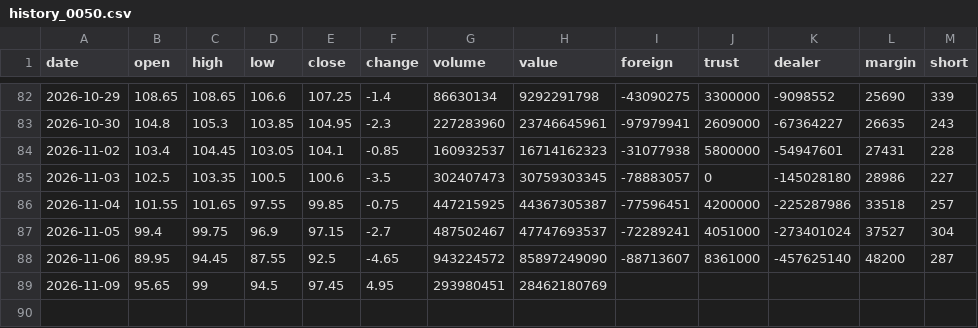
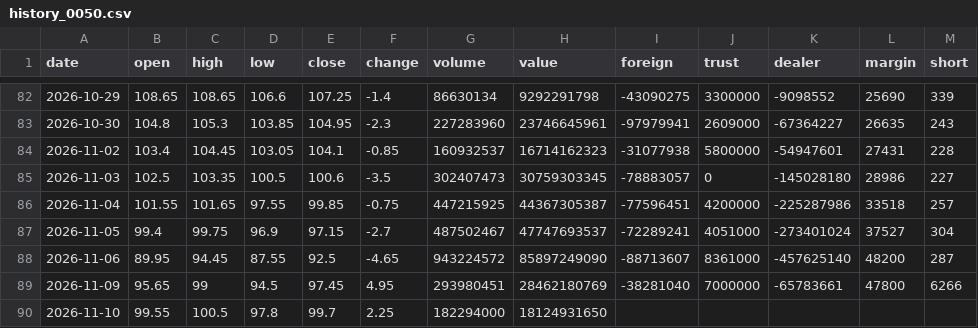
Before and after one commit to Roylin520/stockMarket, a CSV file: data/history_0050.csv, drawn as a sheet; only a part is shown, gaps mark what is left out.

```diff
--- a/data/history_0050.csv
+++ b/data/history_0050.csv
@@ -88,2 +88,3 @@
 2026-11-06,89.95,94.45,87.55,92.5,-4.65,943224572,85897249090,-88713607,8361000,-457625140,48200,287
-2026-11-09,95.65,99,94.5,97.45,4.95,293980451,28462180769,,,,,
+2026-11-09,95.65,99,94.5,97.45,4.95,293980451,28462180769,-38281040,7000000,-65783661,47800,6266
+2026-11-10,99.55,100.5,97.8,99.7,2.25,182294000,18124931650,,,,,
```
Also changed, not shown: data/history_2303.csv, data/history_2317.csv, 18 other files.
